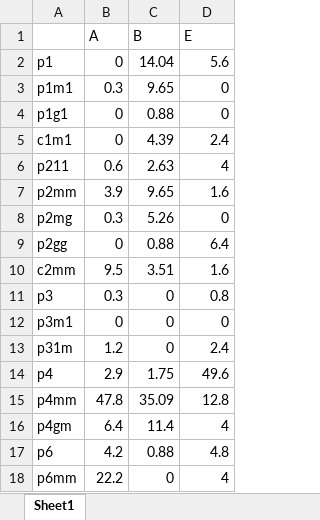
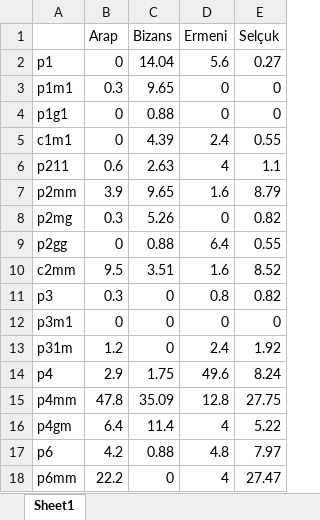
Before and after one commit to selimonat/ornament_symmgroups, an Excel workbook: symm_groups.xlsx, sheet Sheet1, drawn as a sheet; values as stored, in another font and other column widths than the file's, no borders; removed rows and columns are numbered as before the commit, all else as after; the diff names each change by its address in the sheet, - before the commit and + after, or states it on an @@ line.

Commit message:
work on histograms, new data

```diff
--- a/symm_groups.xlsx (sheet Sheet1)
+++ b/symm_groups.xlsx (sheet Sheet1)
+column E, rows 2-18: 0.27 | 0 | 0 | 0.55 | 1.1 | 8.79 | 0.82 | 0.55 | 8.52 | 0.82 | 0 | 1.92 | 8.24 | 27.75 | 5.22 | 7.97 | 27.47
-row 1:  | A | B | E
+row 1:  | Arap | Bizans | Ermeni | Selçuk
```
Also changed, not shown: 1 other file.
